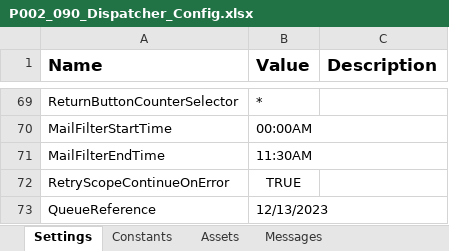
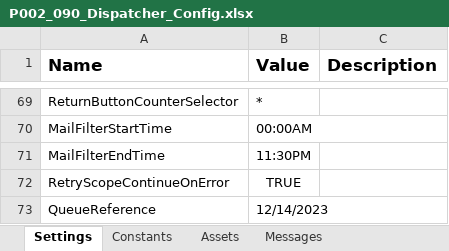
Before and after one commit to ok-omes-escrow/P002_090_PayCyleAfternoon_Dispatcher, an Excel workbook: P002_090_Dispatcher_Config.xlsx, sheet Settings, drawn as a sheet; only a part is shown, gaps mark what is left out; values as stored, in another font and other column widths than the file's, no borders; the diff names each change by its address in the sheet, - before the commit and + after, or states it on an @@ line.

```diff
--- a/P002_090_Dispatcher_Config.xlsx (sheet Settings)
+++ b/P002_090_Dispatcher_Config.xlsx (sheet Settings)
-B71 (Value): 11:30AM
+B71 (Value): 11:30PM
-B73 (Value): 12/13/2023
+B73 (Value): 12/14/2023
```
Also changed, not shown: Data/Config.xlsx, 17 other files.
